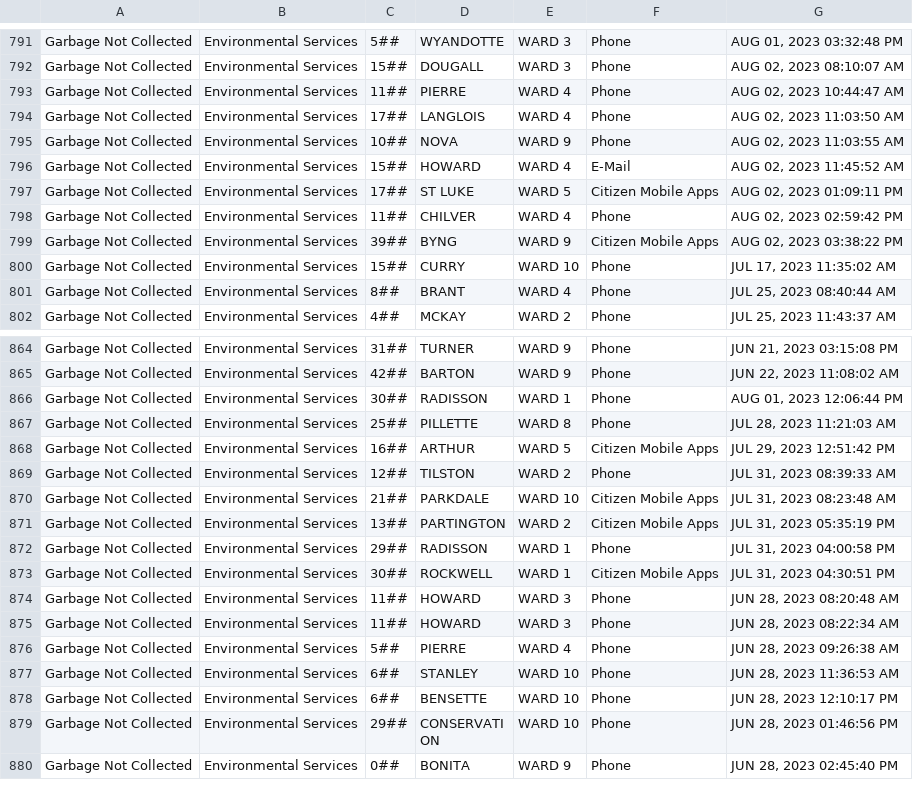
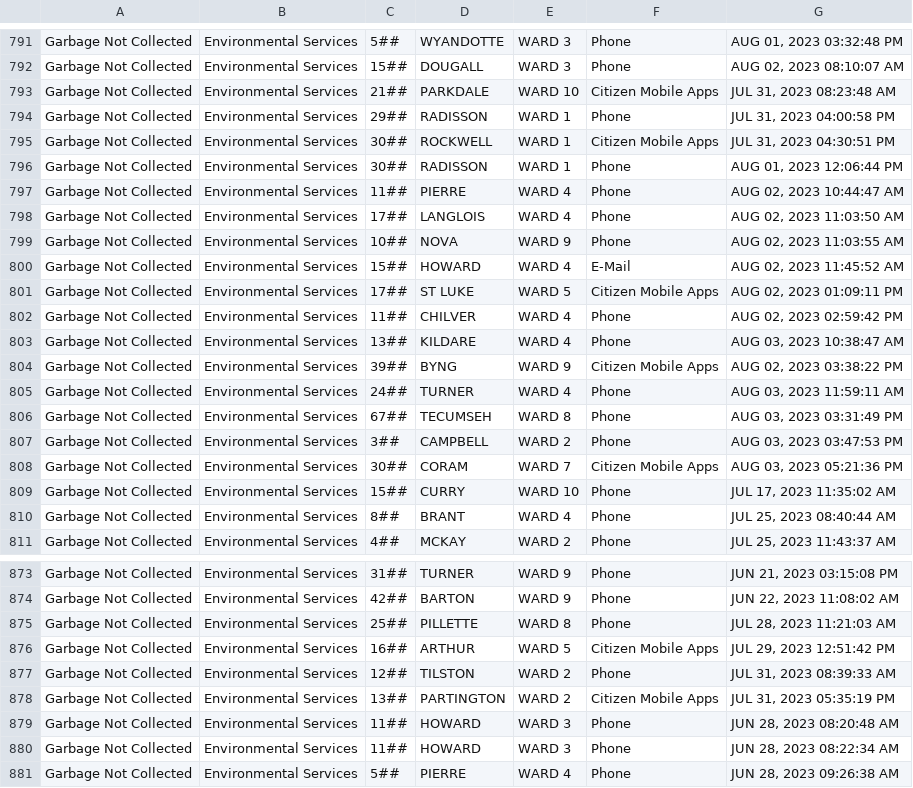
Before and after one commit to dntiontk/windsor-opendata, a CSV file: raw/garbage/Garbage_Not_Collected_YTD.csv, drawn as a sheet; only a part is shown, gaps mark what is left out; the shorter side is filled out with more unchanged rows.

```diff
--- a/raw/garbage/Garbage_Not_Collected_YTD.csv
+++ b/raw/garbage/Garbage_Not_Collected_YTD.csv
@@ -792,2 +792,6 @@
 "Garbage Not Collected","Environmental Services","15##","DOUGALL","WARD 3","Phone","AUG 02, 2023 08:10:07 AM"
+"Garbage Not Collected","Environmental Services","21##","PARKDALE","WARD 10","Citizen Mobile Apps","JUL 31, 2023 08:23:48 AM"
+"Garbage Not Collected","Environmental Services","29##","RADISSON","WARD 1","Phone","JUL 31, 2023 04:00:58 PM"
+"Garbage Not Collected","Environmental Services","30##","ROCKWELL","WARD 1","Citizen Mobile Apps","JUL 31, 2023 04:30:51 PM"
+"Garbage Not Collected","Environmental Services","30##","RADISSON","WARD 1","Phone","AUG 01, 2023 12:06:44 PM"
 "Garbage Not Collected","Environmental Services","11##","PIERRE","WARD 4","Phone","AUG 02, 2023 10:44:47 AM"
@@ -798,3 +802,8 @@
 "Garbage Not Collected","Environmental Services","11##","CHILVER","WARD 4","Phone","AUG 02, 2023 02:59:42 PM"
+"Garbage Not Collected","Environmental Services","13##","KILDARE","WARD 4","Phone","AUG 03, 2023 10:38:47 AM"
 "Garbage Not Collected","Environmental Services","39##","BYNG","WARD 9","Citizen Mobile Apps","AUG 02, 2023 03:38:22 PM"
+"Garbage Not Collected","Environmental Services","24##","TURNER","WARD 4","Phone","AUG 03, 2023 11:59:11 AM"
+"Garbage Not Collected","Environmental Services","67##","TECUMSEH","WARD 8","Phone","AUG 03, 2023 03:31:49 PM"
+"Garbage Not Collected","Environmental Services","3##","CAMPBELL","WARD 2","Phone","AUG 03, 2023 03:47:53 PM"
+"Garbage Not Collected","Environmental Services","30##","CORAM","WARD 7","Citizen Mobile Apps","AUG 03, 2023 05:21:36 PM"
 "Garbage Not Collected","Environmental Services","15##","CURRY","WARD 10","Phone","JUL 17, 2023 11:35:02 AM"
@@ -865,3 +874,2 @@
 "Garbage Not Collected","Environmental Services","42##","BARTON","WARD 9","Phone","JUN 22, 2023 11:08:02 AM"
-"Garbage Not Collected","Environmental Services","30##","RADISSON","WARD 1","Phone","AUG 01, 2023 12:06:44 PM"
 "Garbage Not Collected","Environmental Services","25##","PILLETTE","WARD 8","Phone","JUL 28, 2023 11:21:03 AM"
@@ -869,6 +877,3 @@
 "Garbage Not Collected","Environmental Services","12##","TILSTON","WARD 2","Phone","JUL 31, 2023 08:39:33 AM"
-"Garbage Not Collected","Environmental Services","21##","PARKDALE","WARD 10","Citizen Mobile Apps","JUL 31, 2023 08:23:48 AM"
 "Garbage Not Collected","Environmental Services","13##","PARTINGTON","WARD 2","Citizen Mobile Apps","JUL 31, 2023 05:35:19 PM"
-"Garbage Not Collected","Environmental Services","29##","RADISSON","WARD 1","Phone","JUL 31, 2023 04:00:58 PM"
-"Garbage Not Collected","Environmental Services","30##","ROCKWELL","WARD 1","Citizen Mobile Apps","JUL 31, 2023 04:30:51 PM"
 "Garbage Not Collected","Environmental Services","11##","HOWARD","WARD 3","Phone","JUN 28, 2023 08:20:48 AM"
```
Also changed, not shown: raw/parks-and-trails/Parks_Maintenance_YTD.csv, raw/recycling/Recycling_Not_Collected_YTD.csv, 9 other files.
